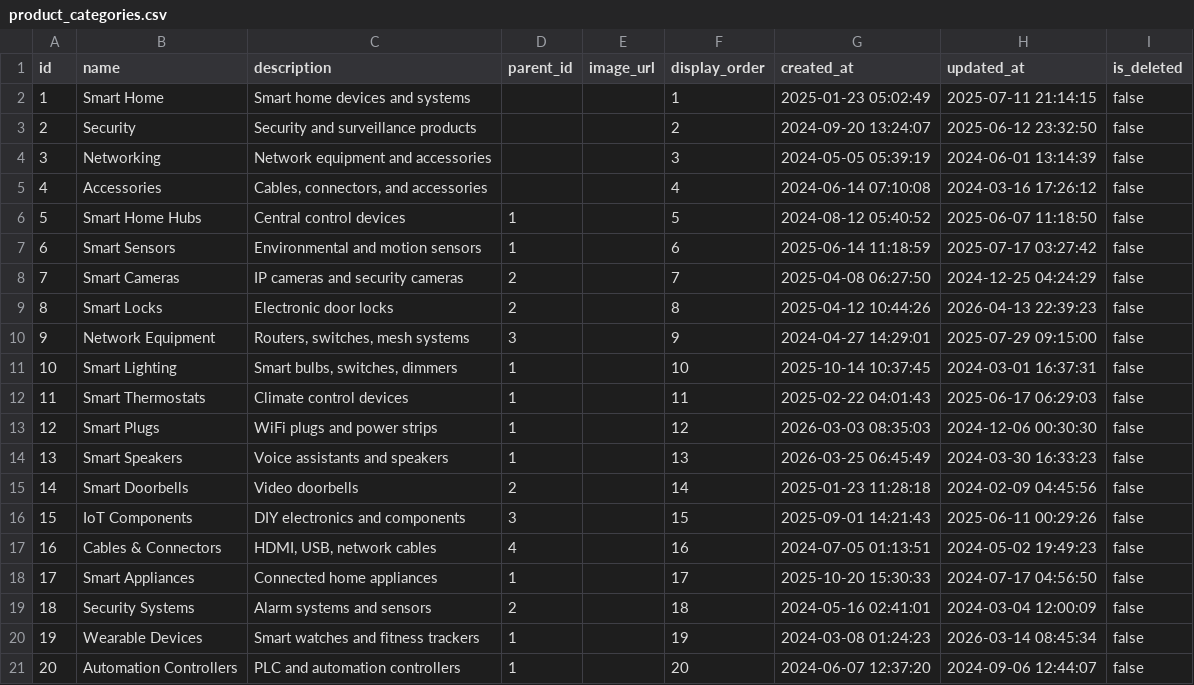
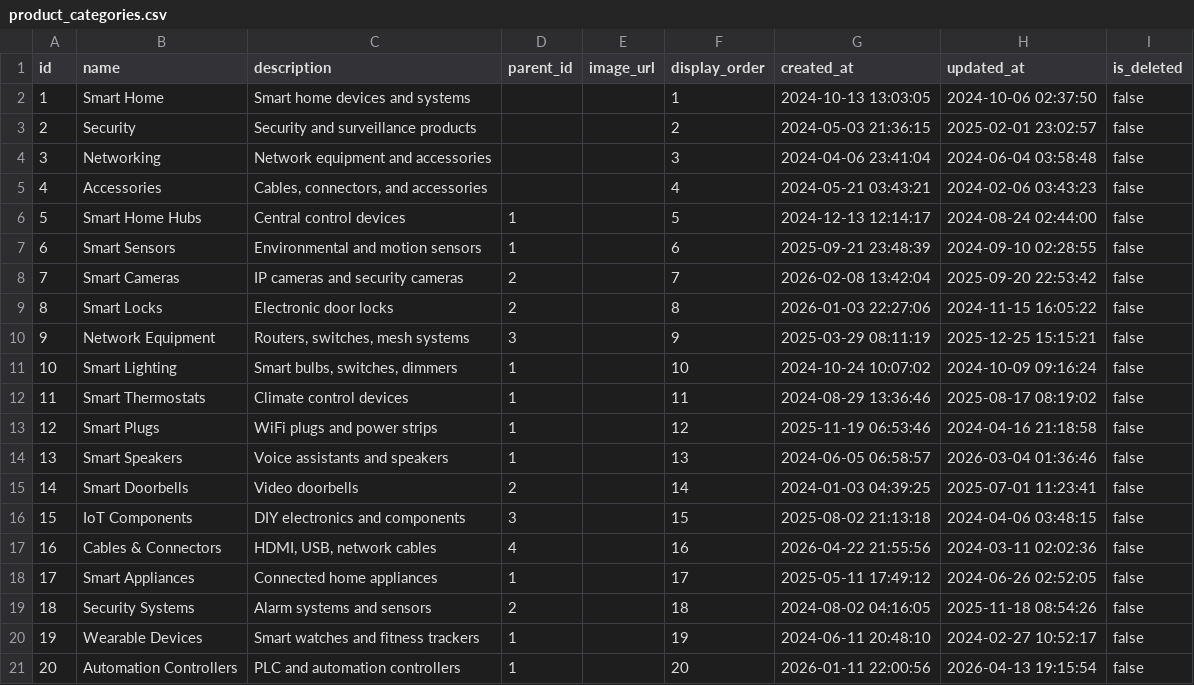
Before and after one commit to TanPhucuit/ERPproject, a CSV file: generated_data/product_categories.csv, drawn as a sheet.

```diff
--- a/generated_data/product_categories.csv
+++ b/generated_data/product_categories.csv
@@ -1,21 +1,21 @@
 id,name,description,parent_id,image_url,display_order,created_at,updated_at,is_deleted
-1,Smart Home,Smart home devices and systems,,,1,2025-01-23 05:02:49,2025-07-11 21:14:15,false
-2,Security,Security and surveillance products,,,2,2024-09-20 13:24:07,2025-06-12 23:32:50,false
-3,Networking,Network equipment and accessories,,,3,2024-05-05 05:39:19,2024-06-01 13:14:39,false
-4,Accessories,"Cables, connectors, and accessories",,,4,2024-06-14 07:10:08,2024-03-16 17:26:12,false
-5,Smart Home Hubs,Central control devices,1,,5,2024-08-12 05:40:52,2025-06-07 11:18:50,false
-6,Smart Sensors,Environmental and motion sensors,1,,6,2025-06-14 11:18:59,2025-07-17 03:27:42,false
-7,Smart Cameras,IP cameras and security cameras,2,,7,2025-04-08 06:27:50,2024-12-25 04:24:29,false
-8,Smart Locks,Electronic door locks,2,,8,2025-04-12 10:44:26,2026-04-13 22:39:23,false
-9,Network Equipment,"Routers, switches, mesh systems",3,,9,2024-04-27 14:29:01,2025-07-29 09:15:00,false
-10,Smart Lighting,"Smart bulbs, switches, dimmers",1,,10,2025-10-14 10:37:45,2024-03-01 16:37:31,false
-11,Smart Thermostats,Climate control devices,1,,11,2025-02-22 04:01:43,2025-06-17 06:29:03,false
-12,Smart Plugs,WiFi plugs and power strips,1,,12,2026-03-03 08:35:03,2024-12-06 00:30:30,false
-13,Smart Speakers,Voice assistants and speakers,1,,13,2026-03-25 06:45:49,2024-03-30 16:33:23,false
-14,Smart Doorbells,Video doorbells,2,,14,2025-01-23 11:28:18,2024-02-09 04:45:56,false
-15,IoT Components,DIY electronics and components,3,,15,2025-09-01 14:21:43,2025-06-11 00:29:26,false
-16,Cables & Connectors,"HDMI, USB, network cables",4,,16,2024-07-05 01:13:51,2024-05-02 19:49:23,false
-17,Smart Appliances,Connected home appliances,1,,17,2025-10-20 15:30:33,2024-07-17 04:56:50,false
-18,Security Systems,Alarm systems and sensors,2,,18,2024-05-16 02:41:01,2024-03-04 12:00:09,false
-19,Wearable Devices,Smart watches and fitness trackers,1,,19,2024-03-08 01:24:23,2026-03-14 08:45:34,false
-20,Automation Controllers,PLC and automation controllers,1,,20,2024-06-07 12:37:20,2024-09-06 12:44:07,false
+1,Smart Home,Smart home devices and systems,,,1,2024-10-13 13:03:05,2024-10-06 02:37:50,false
+2,Security,Security and surveillance products,,,2,2024-05-03 21:36:15,2025-02-01 23:02:57,false
+3,Networking,Network equipment and accessories,,,3,2024-04-06 23:41:04,2024-06-04 03:58:48,false
+4,Accessories,"Cables, connectors, and accessories",,,4,2024-05-21 03:43:21,2024-02-06 03:43:23,false
+5,Smart Home Hubs,Central control devices,1,,5,2024-12-13 12:14:17,2024-08-24 02:44:00,false
+6,Smart Sensors,Environmental and motion sensors,1,,6,2025-09-21 23:48:39,2024-09-10 02:28:55,false
+7,Smart Cameras,IP cameras and security cameras,2,,7,2026-02-08 13:42:04,2025-09-20 22:53:42,false
+8,Smart Locks,Electronic door locks,2,,8,2026-01-03 22:27:06,2024-11-15 16:05:22,false
+9,Network Equipment,"Routers, switches, mesh systems",3,,9,2025-03-29 08:11:19,2025-12-25 15:15:21,false
+10,Smart Lighting,"Smart bulbs, switches, dimmers",1,,10,2024-10-24 10:07:02,2024-10-09 09:16:24,false
+11,Smart Thermostats,Climate control devices,1,,11,2024-08-29 13:36:46,2025-08-17 08:19:02,false
+12,Smart Plugs,WiFi plugs and power strips,1,,12,2025-11-19 06:53:46,2024-04-16 21:18:58,false
+13,Smart Speakers,Voice assistants and speakers,1,,13,2024-06-05 06:58:57,2026-03-04 01:36:46,false
+14,Smart Doorbells,Video doorbells,2,,14,2024-01-03 04:39:25,2025-07-01 11:23:41,false
+15,IoT Components,DIY electronics and components,3,,15,2025-08-02 21:13:18,2024-04-06 03:48:15,false
+16,Cables & Connectors,"HDMI, USB, network cables",4,,16,2026-04-22 21:55:56,2024-03-11 02:02:36,false
+17,Smart Appliances,Connected home appliances,1,,17,2025-05-11 17:49:12,2024-06-26 02:52:05,false
+18,Security Systems,Alarm systems and sensors,2,,18,2024-08-02 04:16:05,2025-11-18 08:54:26,false
+19,Wearable Devices,Smart watches and fitness trackers,1,,19,2024-06-11 20:48:10,2024-02-27 10:52:17,false
+20,Automation Controllers,PLC and automation controllers,1,,20,2026-01-11 22:00:56,2026-04-13 19:15:54,false
```
Also changed, not shown: generated_data/bin_locations.csv, generated_data/suppliers.csv, 39 other files.
